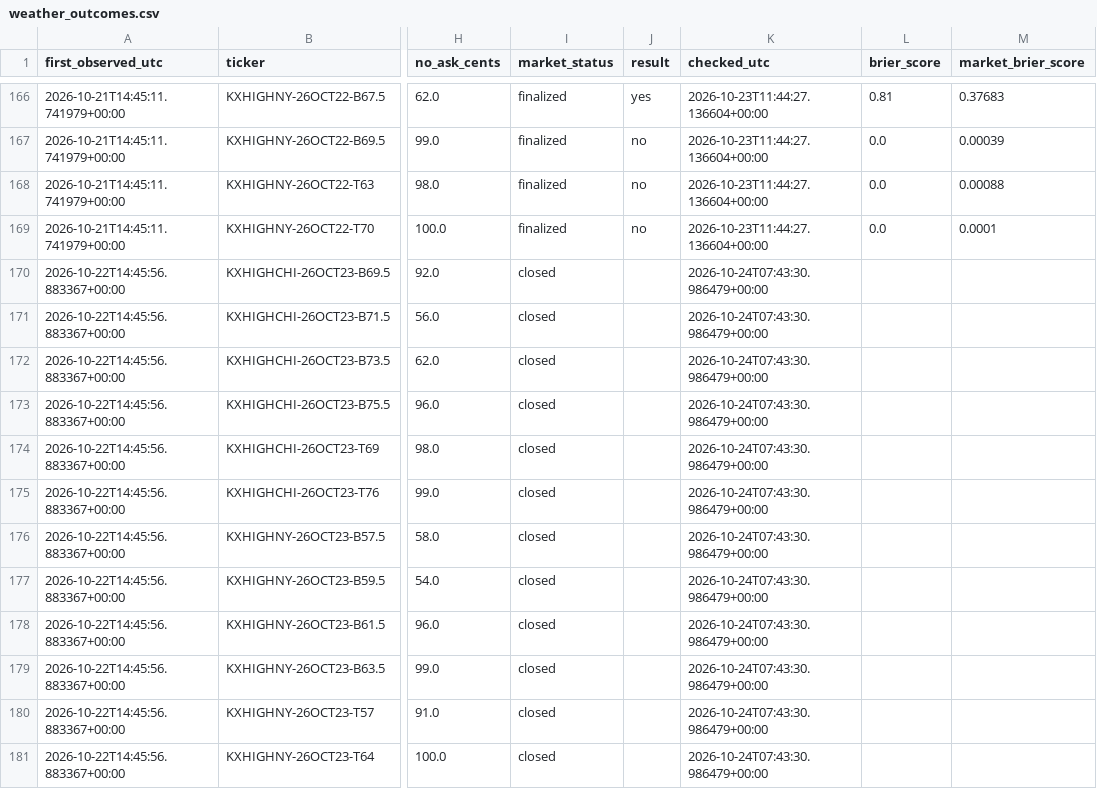
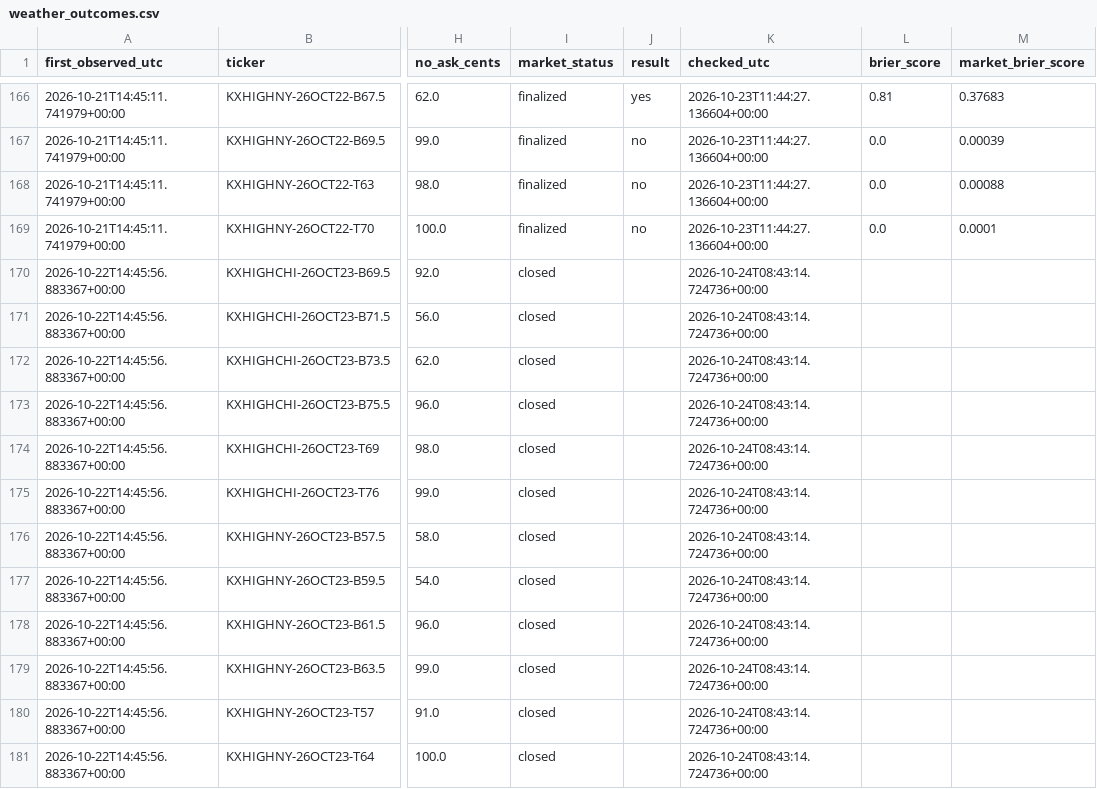
Before and after one commit to hpsyntheticoilsusa-gif/kalshi-ai-paper-trader, a CSV file: data/weather_outcomes.csv, drawn as a sheet; only a part is shown, gaps mark what is left out; the diff covers the shown part only; the diff names each change by its address in the sheet, - before the commit and + after, or states it on an @@ line.

```diff
--- a/data/weather_outcomes.csv
+++ b/data/weather_outcomes.csv
-K170:K181 (checked_utc): 2026-10-24T07:43:30.986479+00:00
+K170:K181 (checked_utc): 2026-10-24T08:43:14.724736+00:00
```
Also changed, not shown: 12 edited cells elsewhere in this file, data/weather_research.csv, 15 other files.
